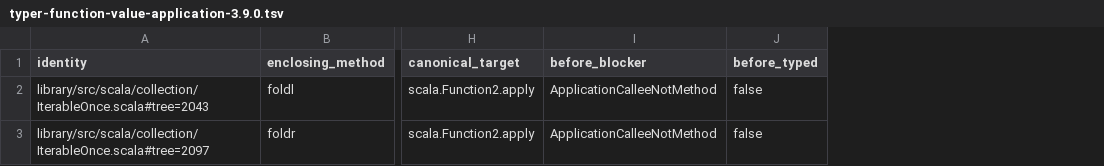
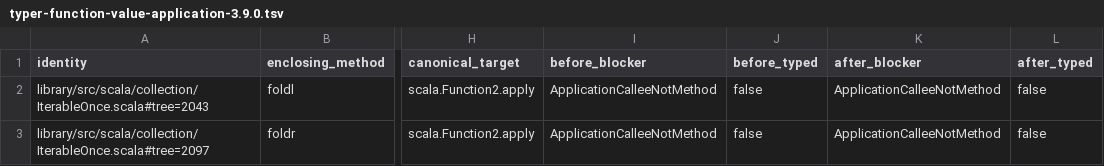
Before and after one commit to scytrowski/dotty-rs, a TSV file: docs/typer-function-value-application-3.9.0.tsv, drawn as a sheet; only a part is shown, gaps mark what is left out; the diff names each change by its address in the sheet, - before the commit and + after, or states it on an @@ line.

Commit message:
Record Function value application outcomes

```diff
--- a/docs/typer-function-value-application-3.9.0.tsv
+++ b/docs/typer-function-value-application-3.9.0.tsv
+column K (after_blocker), rows 2-3: ApplicationCalleeNotMethod | ApplicationCalleeNotMethod
+column L (after_typed), rows 2-3: false | false
```
Also changed, not shown: 1 other file.
